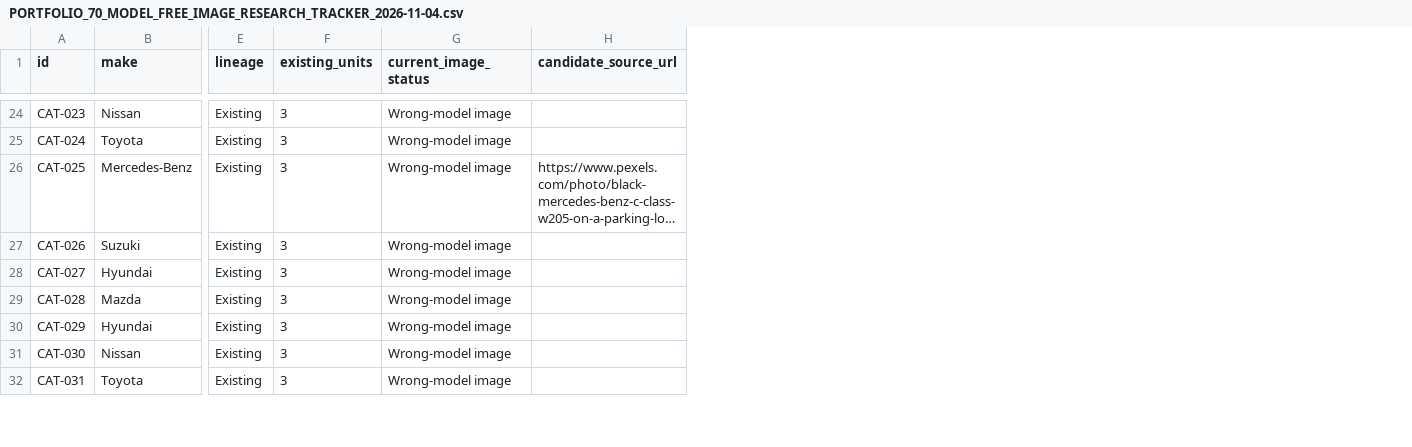
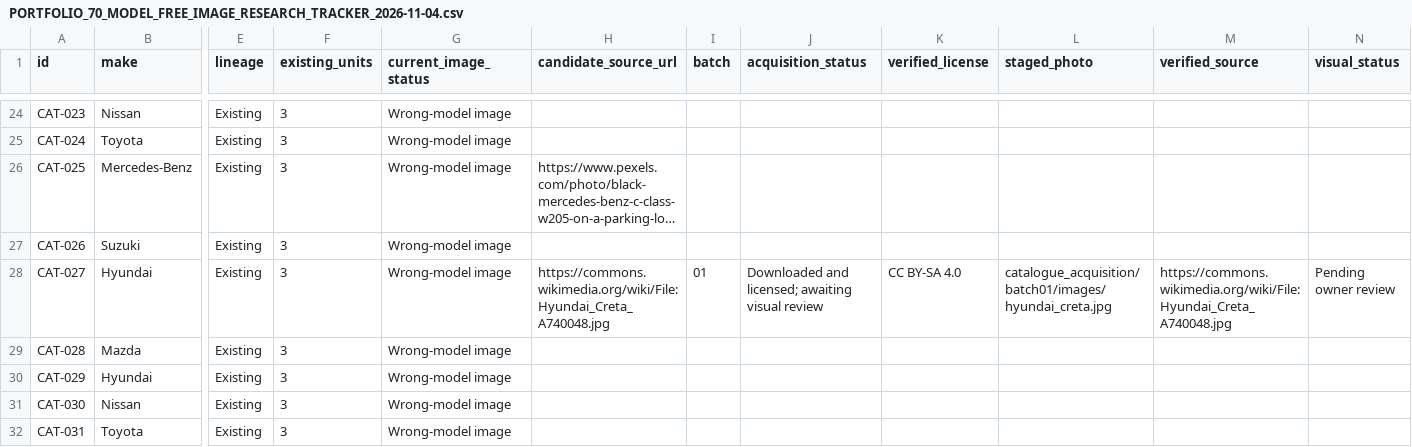
Before and after one commit to Sonkhe-Shongwe/vehicle-rental-system, a CSV file: docs/PORTFOLIO_70_MODEL_FREE_IMAGE_RESEARCH_TRACKER_2026-11-04.csv, drawn as a sheet; only a part is shown, gaps mark what is left out; long unchanged cells end in …; the diff covers the shown part only; the diff names each change by its address in the sheet, - before the commit and + after, or states it on an @@ line.

Commit message:
docs(catalogue): preview 10 acquired free model photos with rights and visual review gate

```diff
--- a/docs/PORTFOLIO_70_MODEL_FREE_IMAGE_RESEARCH_TRACKER_2026-11-04.csv
+++ b/docs/PORTFOLIO_70_MODEL_FREE_IMAGE_RESEARCH_TRACKER_2026-11-04.csv
+column I (batch), row 28: 01
+column J (acquisition_status), row 28: Downloaded and licensed; awaiting visual review
+column K (verified_license), row 28: CC BY-SA 4.0
+column L (staged_photo), row 28: catalogue_acquisition/batch01/images/hyundai_creta.jpg
+column M (verified_source), row 28: https://commons.wikimedia.org/wiki/File:Hyundai_Creta_A740048.jpg
+column N (visual_status), row 28: Pending owner review
-H28 (candidate_source_url): (empty)
+H28 (candidate_source_url): https://commons.wikimedia.org/wiki/File:Hyundai_Creta_A740048.jpg
```
Also changed, not shown: 9 edited cells elsewhere in this file, 5 other files.
